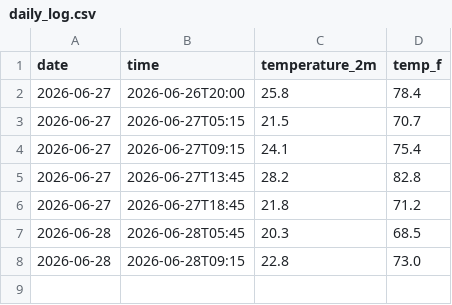
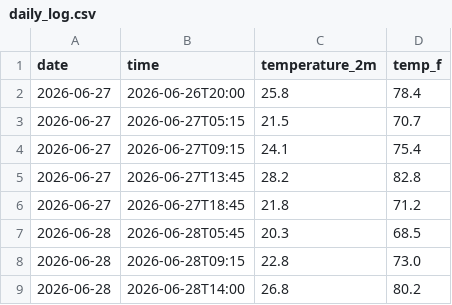
Before and after one commit to Diddy-hub/yosemite-weather-tracker, a CSV file: daily_log.csv, drawn as a sheet; the diff names each change by its address in the sheet, - before the commit and + after, or states it on an @@ line.

```diff
--- a/daily_log.csv
+++ b/daily_log.csv
+row 9: 2026-06-28 | 2026-06-28T14:00 | 26.8 | 80.2
```
Also changed, not shown: 2 other files.
